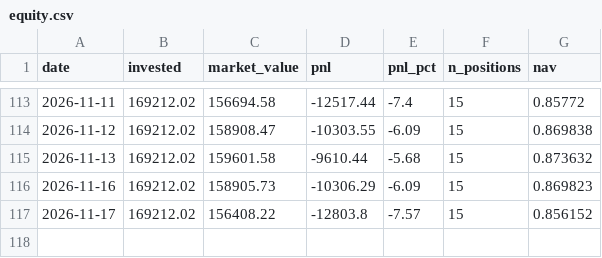
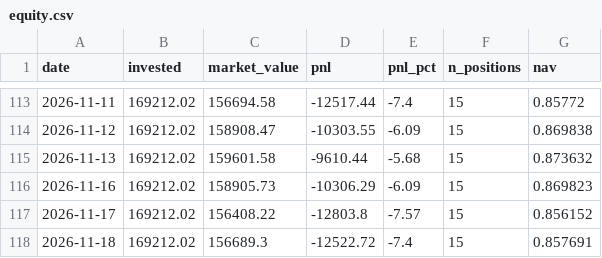
Before and after one commit to zeevandeep/trading-dashboard, a CSV file: data/live/smallcap_momentum_v2_live/equity.csv, drawn as a sheet; only a part is shown, gaps mark what is left out; the diff names each change by its address in the sheet, - before the commit and + after, or states it on an @@ line.

```diff
--- a/data/live/smallcap_momentum_v2_live/equity.csv
+++ b/data/live/smallcap_momentum_v2_live/equity.csv
+row 118: 2026-11-18 | 169212.02 | 156689.3 | -12522.72 | -7.4 | 15 | 0.857691
```
Also changed, not shown: data/live/smallcap_momentum_v2_live/positions.csv, data/live/value_quality_v1_live/equity.csv, 5 other files.
